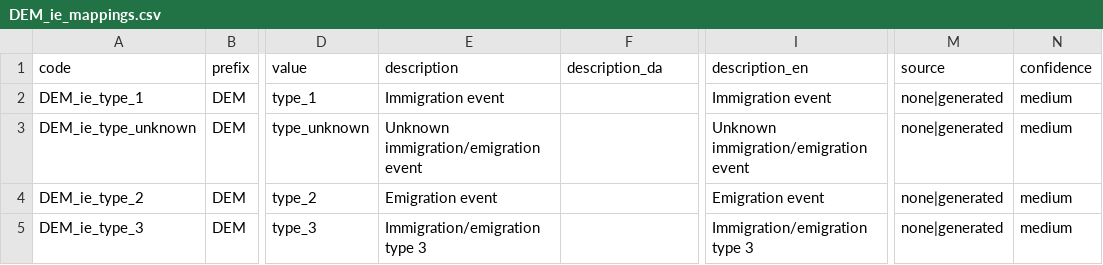
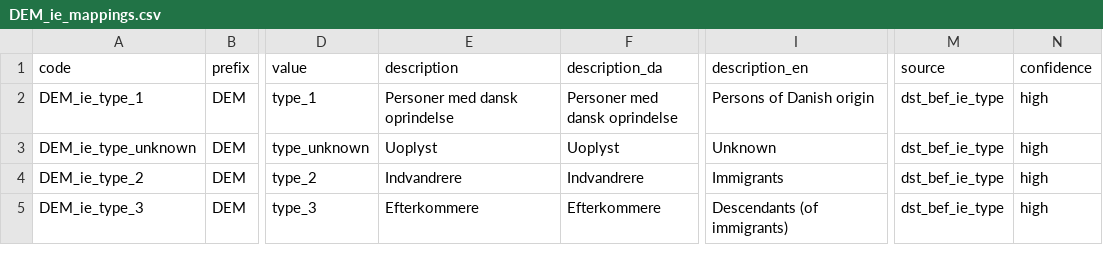
Before and after one commit to LCB0B/mapping_dst_tokens, a CSV file: hierarchical_vocab/MAPPINGS/DEM_ie_mappings.csv, drawn as a sheet; only a part is shown, gaps mark what is left out; the diff names each change by its address in the sheet, - before the commit and + after, or states it on an @@ line.

```diff
--- a/hierarchical_vocab/MAPPINGS/DEM_ie_mappings.csv
+++ b/hierarchical_vocab/MAPPINGS/DEM_ie_mappings.csv
-E2 (description): Immigration event
+E2 (description): Personer med dansk oprindelse
-F2 (description_da): (empty)
+F2 (description_da): Personer med dansk oprindelse
-I2 (description_en): Immigration event
+I2 (description_en): Persons of Danish origin
-M2:M5 (source): none|generated
+M2:M5 (source): dst_bef_ie_type
-N2:N5 (confidence): medium
+N2:N5 (confidence): high
-E3 (description): Unknown immigration/emigration event
+E3 (description): Uoplyst
-F3 (description_da): (empty)
+F3 (description_da): Uoplyst
-I3 (description_en): Unknown immigration/emigration event
+I3 (description_en): Unknown
-E4 (description): Emigration event
+E4 (description): Indvandrere
-F4 (description_da): (empty)
+F4 (description_da): Indvandrere
-I4 (description_en): Emigration event
+I4 (description_en): Immigrants
-E5 (description): Immigration/emigration type 3
+E5 (description): Efterkommere
-F5 (description_da): (empty)
+F5 (description_da): Efterkommere
-I5 (description_en): Immigration/emigration type 3
+I5 (description_en): Descendants (of immigrants)
```
Also changed, not shown: hierarchical_vocab/MAPPINGS/DEM_relation_mappings.csv, hierarchical_vocab/MAPPINGS/EDU_tilg_mappings.csv, 6 other files.
